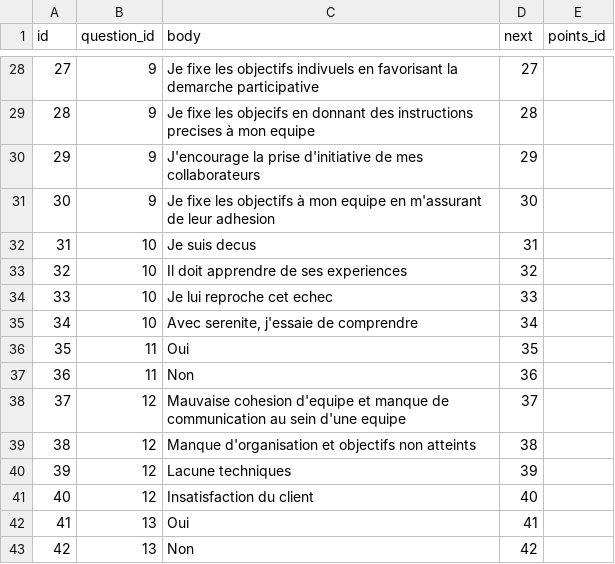
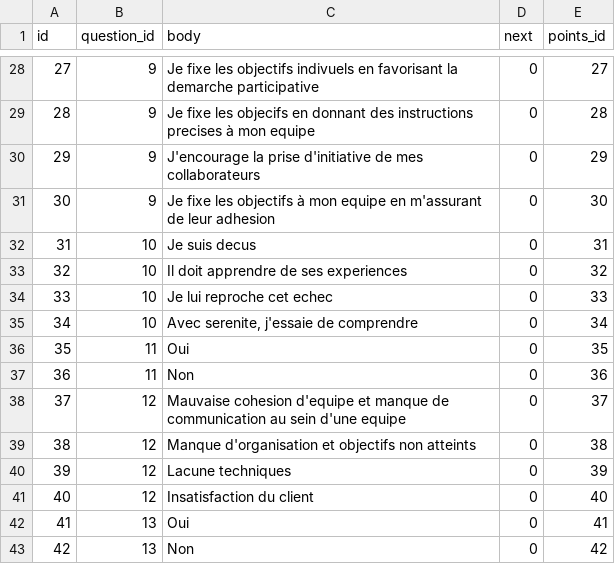
Before and after one commit to pemdora/HRAP, a CSV file: Assets/AIData/answers.csv, drawn as a sheet; only a part is shown, gaps mark what is left out; the diff covers the shown part only.

```diff
--- a/Assets/AIData/answers.csv
+++ b/Assets/AIData/answers.csv
@@ -28,16 +28,16 @@ id;question_id;body;next;points_id
-27;9;Je fixe les objectifs indivuels en favorisant la demarche participative;27
-28;9;Je fixe les objecifs en donnant des instructions precises à mon equipe;28
-29;9;J'encourage la prise d'initiative de mes collaborateurs;29
-30;9;Je fixe les objectifs à mon equipe en m'assurant de leur adhesion;30
-31;10;Je suis decus;31
-32;10;Il doit apprendre de ses experiences;32
-33;10;Je lui reproche cet echec;33
-34;10;Avec serenite, j'essaie de comprendre;34
-35;11;Oui;35
-36;11;Non;36
-37;12;Mauvaise cohesion d'equipe et manque de communication au sein d'une equipe;37
-38;12;Manque d'organisation et objectifs non atteints;38
-39;12;Lacune techniques;39
-40;12;Insatisfaction du client;40
-41;13;Oui;41
-42;13;Non;42
+27;9;Je fixe les objectifs indivuels en favorisant la demarche participative;0;27
+28;9;Je fixe les objecifs en donnant des instructions precises à mon equipe;0;28
+29;9;J'encourage la prise d'initiative de mes collaborateurs;0;29
+30;9;Je fixe les objectifs à mon equipe en m'assurant de leur adhesion;0;30
+31;10;Je suis decus;0;31
+32;10;Il doit apprendre de ses experiences;0;32
+33;10;Je lui reproche cet echec;0;33
+34;10;Avec serenite, j'essaie de comprendre;0;34
+35;11;Oui;0;35
+36;11;Non;0;36
+37;12;Mauvaise cohesion d'equipe et manque de communication au sein d'une equipe;0;37
+38;12;Manque d'organisation et objectifs non atteints;0;38
+39;12;Lacune techniques;0;39
+40;12;Insatisfaction du client;0;40
+41;13;Oui;0;41
+42;13;Non;0;42
```
Also changed, not shown: 40 edited cells elsewhere in this file, 11 other files.
